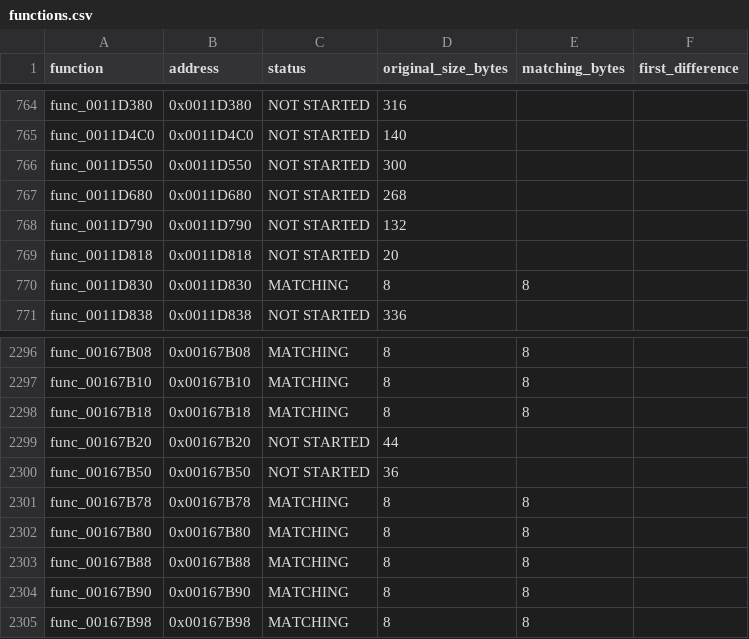
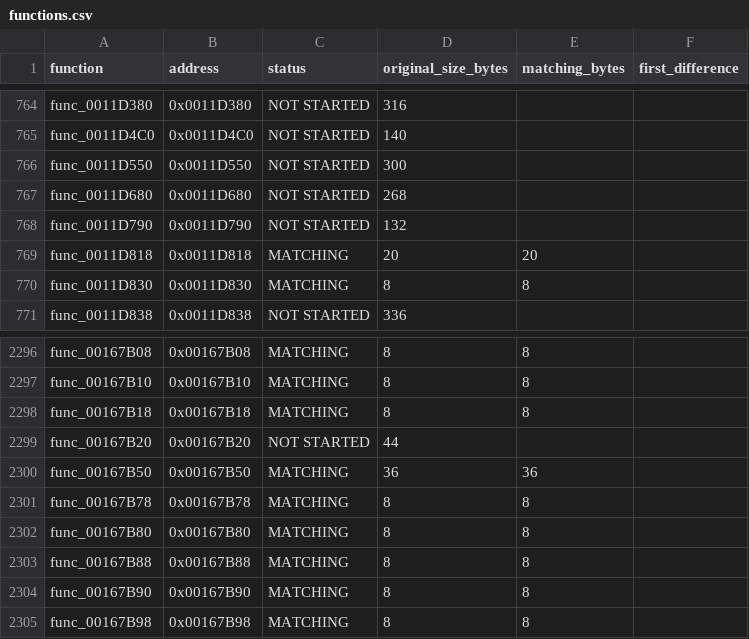
Before and after one commit to everfeel/rayman-revolution-decomp, a CSV file: progress/functions.csv, drawn as a sheet; only a part is shown, gaps mark what is left out; the diff covers the shown part only.

```diff
--- a/progress/functions.csv
+++ b/progress/functions.csv
@@ -768,3 +768,3 @@ func_0011D680,0x0011D680,NOT STARTED,268,,
 func_0011D790,0x0011D790,NOT STARTED,132,,
-func_0011D818,0x0011D818,NOT STARTED,20,,
+func_0011D818,0x0011D818,MATCHING,20,20,
 func_0011D830,0x0011D830,MATCHING,8,8,
@@ -2299,3 +2299,3 @@ func_00167B18,0x00167B18,MATCHING,8,8,
 func_00167B20,0x00167B20,NOT STARTED,44,,
-func_00167B50,0x00167B50,NOT STARTED,36,,
+func_00167B50,0x00167B50,MATCHING,36,36,
 func_00167B78,0x00167B78,MATCHING,8,8,
```
Also changed, not shown: 15 edited cells elsewhere in this file, 4 other files.
